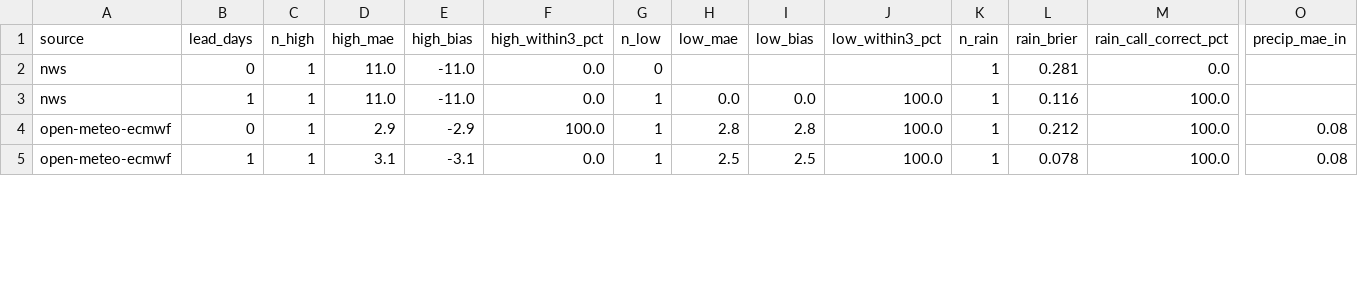
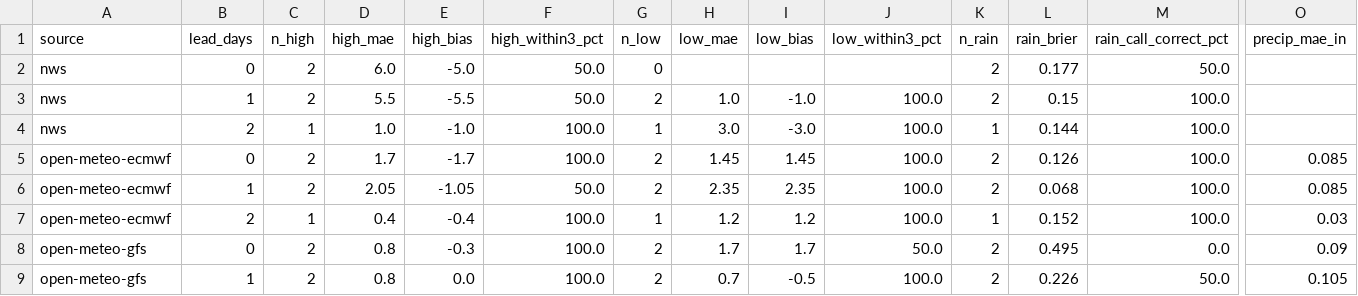
Before and after one commit to RDBFarm/rdbf-weather, a CSV file: forecast_scores.csv, drawn as a sheet; only a part is shown, gaps mark what is left out; removed rows and columns are numbered as before the commit, all else as after; rows hold the shown columns only; the diff covers the shown part only; the diff names each change by its address in the sheet, - before the commit and + after, or states it on an @@ line.

```diff
--- a/forecast_scores.csv
+++ b/forecast_scores.csv
-C2 (n_high): 1
+C2 (n_high): 2
-D2 (high_mae): 11.0
+D2 (high_mae): 6.0
-E2 (high_bias): -11.0
+E2 (high_bias): -5.0
-F2 (high_within3_pct): 0.0
+F2 (high_within3_pct): 50.0
-K2 (n_rain): 1
+K2 (n_rain): 2
-L2 (rain_brier): 0.281
+L2 (rain_brier): 0.177
-M2 (rain_call_correct_pct): 0.0
+M2 (rain_call_correct_pct): 50.0
+row 3: nws | 1 | 2 | 5.5 | -5.5 | 50.0 | 2 | 1.0 | -1.0 | 100.0 | 2 | 0.15 | 100.0
-B4 (lead_days): 1
+B4 (lead_days): 2
-D4 (high_mae): 11.0
+D4 (high_mae): 1.0
-E4 (high_bias): -11.0
+E4 (high_bias): -1.0
-F4 (high_within3_pct): 0.0
+F4 (high_within3_pct): 100.0
-H4 (low_mae): 0.0
+H4 (low_mae): 3.0
-I4 (low_bias): 0.0
+I4 (low_bias): -3.0
-L4 (rain_brier): 0.116
+L4 (rain_brier): 0.144
+row 5: open-meteo-ecmwf | 0 | 2 | 1.7 | -1.7 | 100.0 | 2 | 1.45 | 1.45 | 100.0 | 2 | 0.126 | 100.0 | 0.085
+row 6: open-meteo-ecmwf | 1 | 2 | 2.05 | -1.05 | 50.0 | 2 | 2.35 | 2.35 | 100.0 | 2 | 0.068 | 100.0 | 0.085
-B7 (lead_days): 0
+B7 (lead_days): 2
-D7 (high_mae): 2.9
+D7 (high_mae): 0.4
-E7 (high_bias): -2.9
+E7 (high_bias): -0.4
-H7 (low_mae): 2.8
+H7 (low_mae): 1.2
-I7 (low_bias): 2.8
+I7 (low_bias): 1.2
-L7 (rain_brier): 0.212
+L7 (rain_brier): 0.152
-O7 (precip_mae_in): 0.08
+O7 (precip_mae_in): 0.03
-row 5: open-meteo-ecmwf | 1 | 1 | 3.1 | -3.1 | 0.0 | 1 | 2.5 | 2.5 | 100.0 | 1 | 0.078 | 100.0 | 0.08
+row 8: open-meteo-gfs | 0 | 2 | 0.8 | -0.3 | 100.0 | 2 | 1.7 | 1.7 | 50.0 | 2 | 0.495 | 0.0 | 0.09
+row 9: open-meteo-gfs | 1 | 2 | 0.8 | 0.0 | 100.0 | 2 | 0.7 | -0.5 | 100.0 | 2 | 0.226 | 50.0 | 0.105
```
Also changed, not shown: 1 added row, 1 removed row and 24 edited cells elsewhere in this file, forecast_log.csv, 1 other file.
